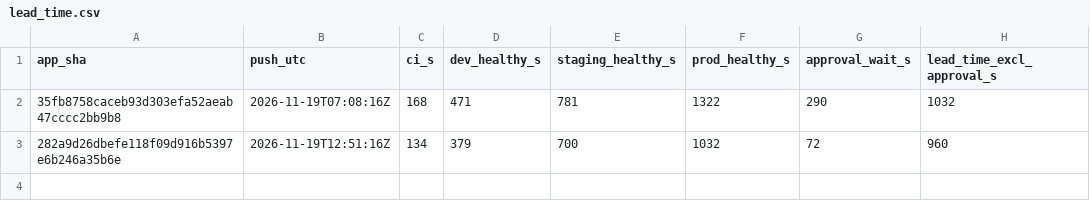
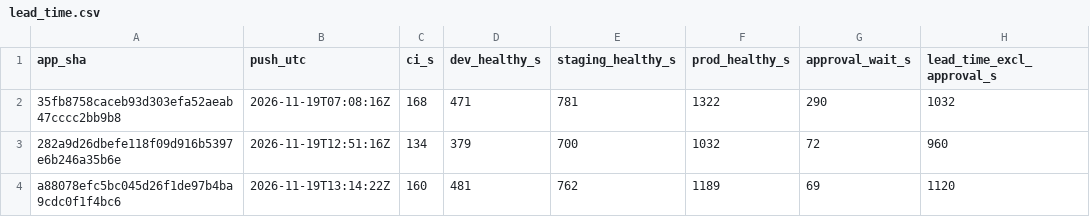
Before and after one commit to KulmeetSJ/gitops-demo-platform, a CSV file: measurements/lead_time.csv, drawn as a sheet.

```diff
--- a/measurements/lead_time.csv
+++ b/measurements/lead_time.csv
@@ -3 +3,2 @@ app_sha,push_utc,ci_s,dev_healthy_s,staging_healthy_s,prod_healthy_s,approval_wa
 282a9d26dbefe118f09d916b5397e6b246a35b6e,2026-11-19T12:51:16Z,134,379,700,1032,72,960
+a88078efc5bc045d26f1de97b4ba9cdc0f1f4bc6,2026-11-19T13:14:22Z,160,481,762,1189,69,1120
```
Also changed, not shown: 1 other file.
